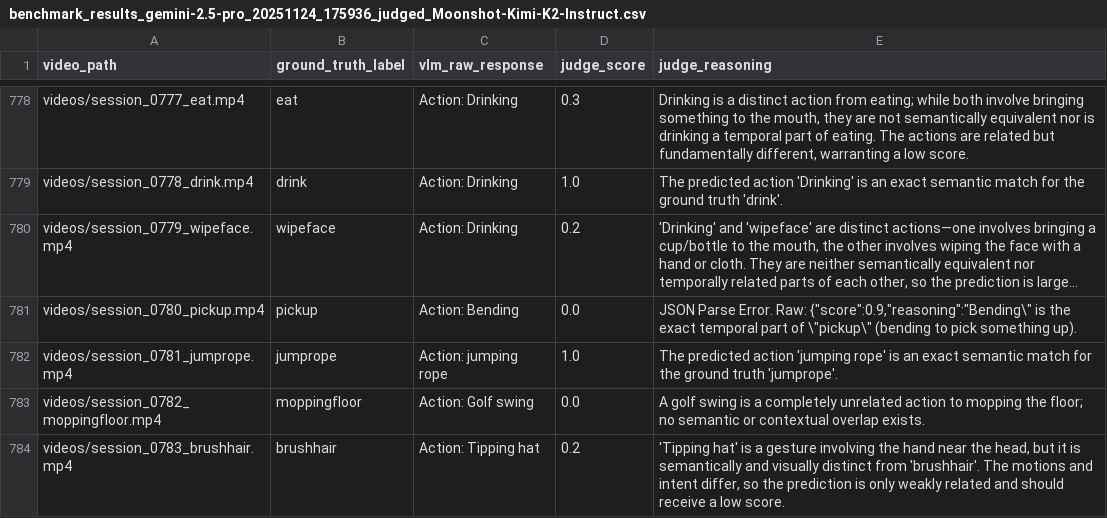
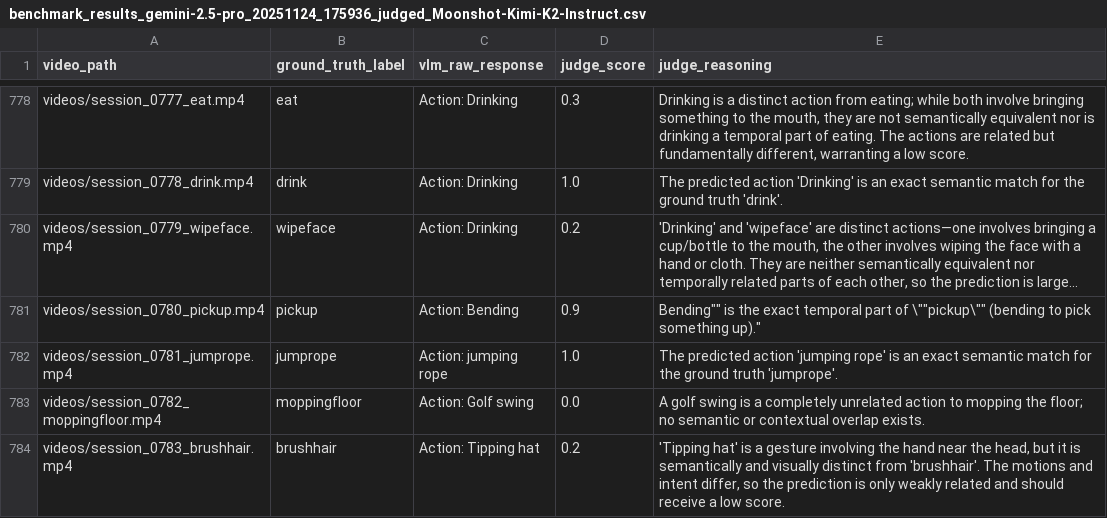
Before and after one commit to huhanwj/RGB-Th-Benchmark, a CSV file: OctoNet/benchmark_results_gemini-2.5-pro_20251124_175936_judged_Moonshot-Kimi-K2-Instruct.csv, drawn as a sheet; only a part is shown, gaps mark what is left out; long unchanged cells end in …; the diff names each change by its address in the sheet, - before the commit and + after, or states it on an @@ line.

```diff
--- a/OctoNet/benchmark_results_gemini-2.5-pro_20251124_175936_judged_Moonshot-Kimi-K2-Instruct.csv
+++ b/OctoNet/benchmark_results_gemini-2.5-pro_20251124_175936_judged_Moonshot-Kimi-K2-Instruct.csv
-D781 (judge_score): 0.0
+D781 (judge_score): 0.9
-E781 (judge_reasoning): JSON Parse Error. Raw: {"score":0.9,"reasoning":"Bending\" is the exact temporal part of \"pickup\" (bending to pick something up).
+E781 (judge_reasoning): Bending"" is the exact temporal part of \""pickup\"" (bending to pick something up)."
```
Also changed, not shown: OctoNet/benchmark_results_gpt-5.1_20251124_171939_judged_Moonshot-Kimi-K2-Instruct.csv, OctoNet/benchmark_results_grok-4-1-fast-reasoning_20251125_001506_judged_Moonshot-Kimi-K2-Instruct.csv, 12 other files.
